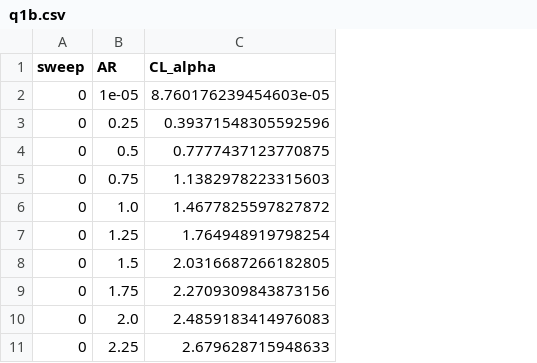
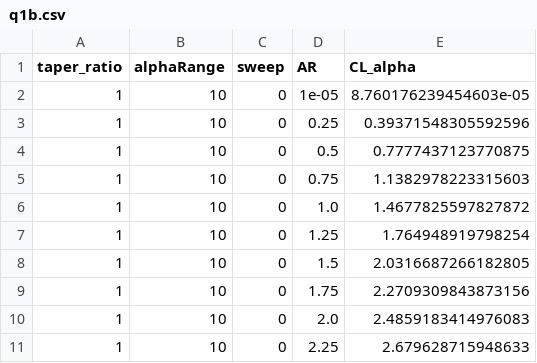
Before and after one commit to Tinynja/AER8270-TD3, a CSV file: data/q1b.csv, drawn as a sheet; only a part is shown; the diff covers the shown part only; the diff names each change by its address in the sheet, - before the commit and + after, or states it on an @@ line.

```diff
--- a/data/q1b.csv
+++ b/data/q1b.csv
+column A (taper_ratio), rows 2-11: all 1
+column B (alphaRange), rows 2-11: all 10
```
Also changed, not shown: 32 moved rows elsewhere in this file, data/q1b_ref.csv, data/q1c.csv, 11 other files.
